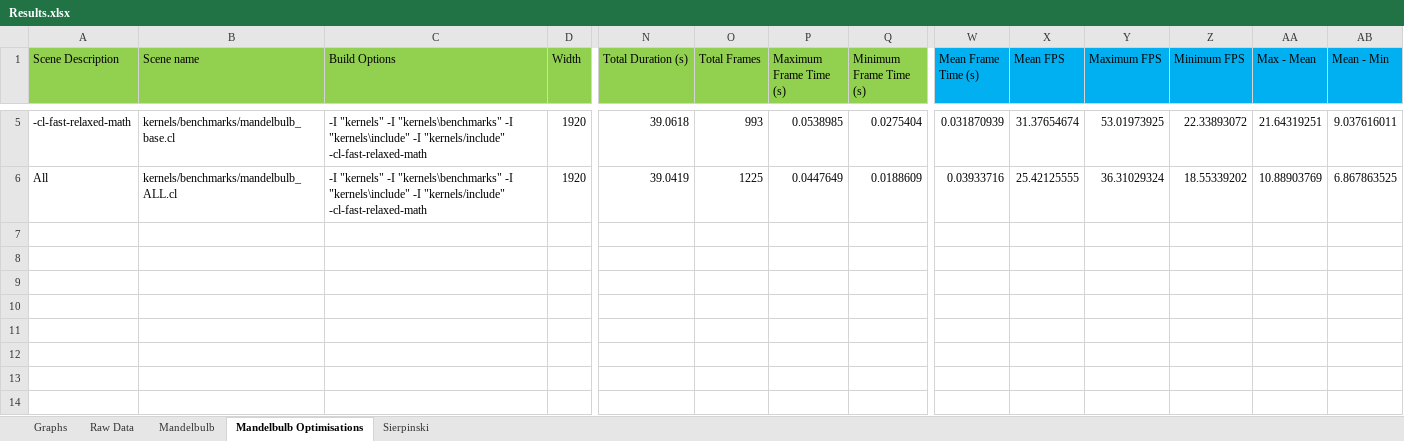
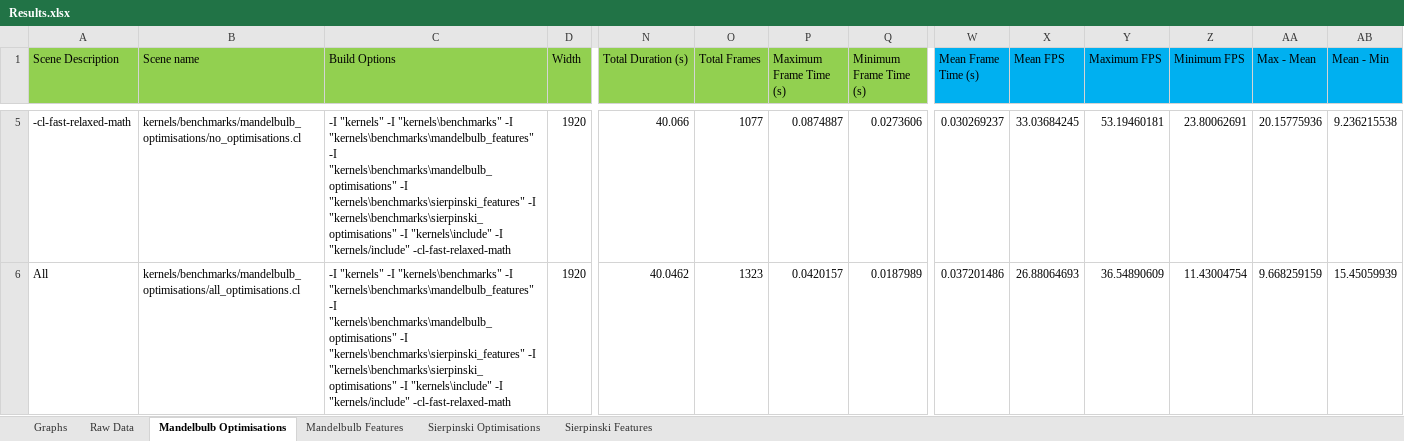
Before and after one commit to SolomonBaarda/fractal-geometry-renderer, an Excel workbook: Deliverable 2/Results.xlsx, sheet Mandelbulb Optimisations, drawn as a sheet; only a part is shown, gaps mark what is left out; values as stored, in another font and other column widths than the file's, no borders; the diff covers the shown part only; the diff names each change by its address in the sheet, - before the commit and + after, or states it on an @@ line.

Commit message:
updated benchmarks

```diff
--- a/Deliverable 2/Results.xlsx (sheet Mandelbulb Optimisations)
+++ b/Deliverable 2/Results.xlsx (sheet Mandelbulb Optimisations)
-sheet tab: Mandelbulb
+sheet tab: Mandelbulb Features
-sheet tab: Sierpinski
+sheet tab: Sierpinski Optimisations
+sheet tab: Sierpinski Features
@@ sheet tab order changed: Graphs | Raw Data | Mandelbulb Optimisations | Mandelbulb Features | Sierpinski Optimisations | Sierpinski Features @@
-B5 (Scene name): kernels/benchmarks/mandelbulb_base.cl
+B5 (Scene name): kernels/benchmarks/mandelbulb_optimisations/no_optimisations.cl
-C5:C6 (Build Options): …"kernels\benchmarks" -I "kernels\include" -I…
+C5:C6 (Build Options): …"kernels\benchmarks" -I "kernels\benchmarks\mandelbulb_features" -I "kernels\benchmarks\mandelbulb_optimisations" -I "kernels\benchmarks\sierpinski_features" -I "kernels\benchmarks\sierpinski_optimisations" -I "kernels\include" -I…
-N5 (Total Duration (s)): 39.0618
+N5 (Total Duration (s)): 40.066
-O5 (Total Frames): 993
+O5 (Total Frames): 1077
-P5 (Maximum Frame Time (s)): 0.0538985
+P5 (Maximum Frame Time (s)): 0.0874887
-Q5 (Minimum Frame Time (s)): 0.0275404
+Q5 (Minimum Frame Time (s)): 0.0273606
-W5 (Mean Frame Time (s)): 0.031870939
+W5 (Mean Frame Time (s)): 0.030269237
-X5 (Mean FPS): 31.37654674
+X5 (Mean FPS): 33.03684245
-Y5 (Maximum FPS): 53.01973925
+Y5 (Maximum FPS): 53.19460181
-Z5 (Minimum FPS): 22.33893072
+Z5 (Minimum FPS): 23.80062691
-AA5 (Max - Mean): 21.64319251
+AA5 (Max - Mean): 20.15775936
-AB5 (Mean - Min): 9.037616011
+AB5 (Mean - Min): 9.236215538
-B6 (Scene name): kernels/benchmarks/mandelbulb_ALL.cl
+B6 (Scene name): kernels/benchmarks/mandelbulb_optimisations/all_optimisations.cl
-N6 (Total Duration (s)): 39.0419
+N6 (Total Duration (s)): 40.0462
-O6 (Total Frames): 1225
+O6 (Total Frames): 1323
-P6 (Maximum Frame Time (s)): 0.0447649
+P6 (Maximum Frame Time (s)): 0.0420157
-Q6 (Minimum Frame Time (s)): 0.0188609
+Q6 (Minimum Frame Time (s)): 0.0187989
-W6 (Mean Frame Time (s)): 0.03933716
+W6 (Mean Frame Time (s)): 0.037201486
-X6 (Mean FPS): 25.42125555
+X6 (Mean FPS): 26.88064693
-Y6 (Maximum FPS): 36.31029324
+Y6 (Maximum FPS): 36.54890609
-Z6 (Minimum FPS): 18.55339202
+Z6 (Minimum FPS): 11.43004754
-AA6 (Max - Mean): 10.88903769
+AA6 (Max - Mean): 9.668259159
-AB6 (Mean - Min): 6.867863525
+AB6 (Mean - Min): 15.45059939
```
Also changed, not shown: 1 added row, 1 removed row and 24 edited cells elsewhere in this sheet, sheet Mandelbulb Features, formulas that keep their value, charts or pictures, 33 other files.
